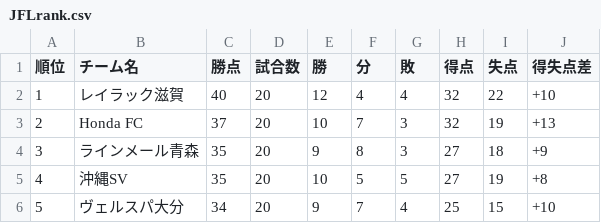
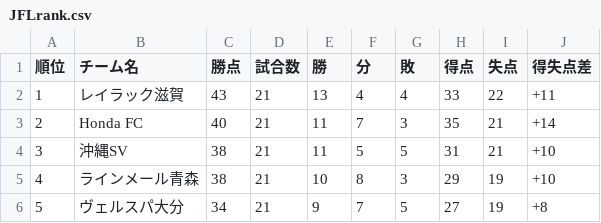
Before and after one commit to jleague-big-club/jleague-big-club, a CSV file: data/JFLrank.csv, drawn as a sheet; only a part is shown; the diff covers the shown part only.

```diff
--- a/data/JFLrank.csv
+++ b/data/JFLrank.csv
@@ -1,6 +1,6 @@
 順位,チーム名,勝点,試合数,勝,分,敗,得点,失点,得失点差
-1,レイラック滋賀,40,20,12,4,4,32,22,+10
-2,Honda FC,37,20,10,7,3,32,19,+13
-3,ラインメール青森,35,20,9,8,3,27,18,+9
-4,沖縄SV,35,20,10,5,5,27,19,+8
-5,ヴェルスパ大分,34,20,9,7,4,25,15,+10
+1,レイラック滋賀,43,21,13,4,4,33,22,+11
+2,Honda FC,40,21,11,7,3,35,21,+14
+3,沖縄SV,38,21,11,5,5,31,21,+10
+4,ラインメール青森,38,21,10,8,3,29,19,+10
+5,ヴェルスパ大分,34,21,9,7,5,27,19,+8
```
Also changed, not shown: 68 edited cells elsewhere in this file, data/5league-rankings.csv, data/j1rank.csv, 12 other files.
